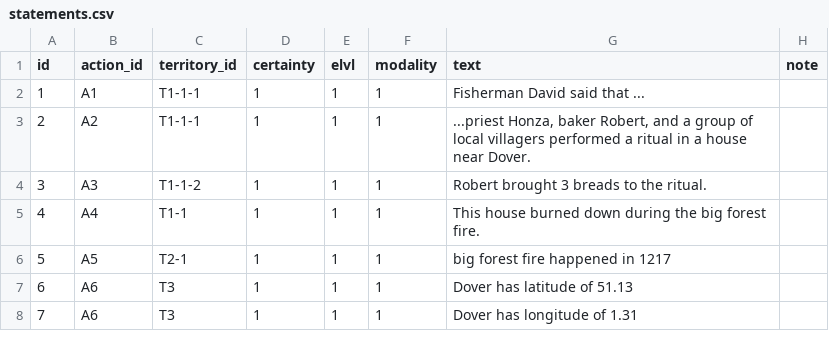
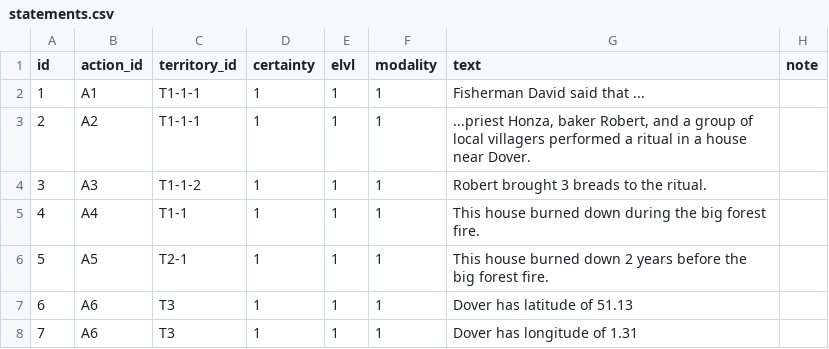
Before and after one commit to DISSINET/InkVisitor, a CSV file: database/import/import_data/mock_db_tables/statements.csv, drawn as a sheet.

```diff
--- a/database/import/import_data/mock_db_tables/statements.csv
+++ b/database/import/import_data/mock_db_tables/statements.csv
@@ -5,3 +5,3 @@ id,action_id,territory_id,certainty,elvl,modality,text,note
 4,A4,T1-1,1,1,1,This house burned down during the big forest fire. ,
-5,A5,T2-1,1,1,1,big forest fire happened in 1217 ,
+5,A5,T2-1,1,1,1,This house burned down 2 years before the big forest fire.,
 6,A6,T3,1,1,1,Dover has latitude of 51.13,
```
Also changed, not shown: 1 other file.
